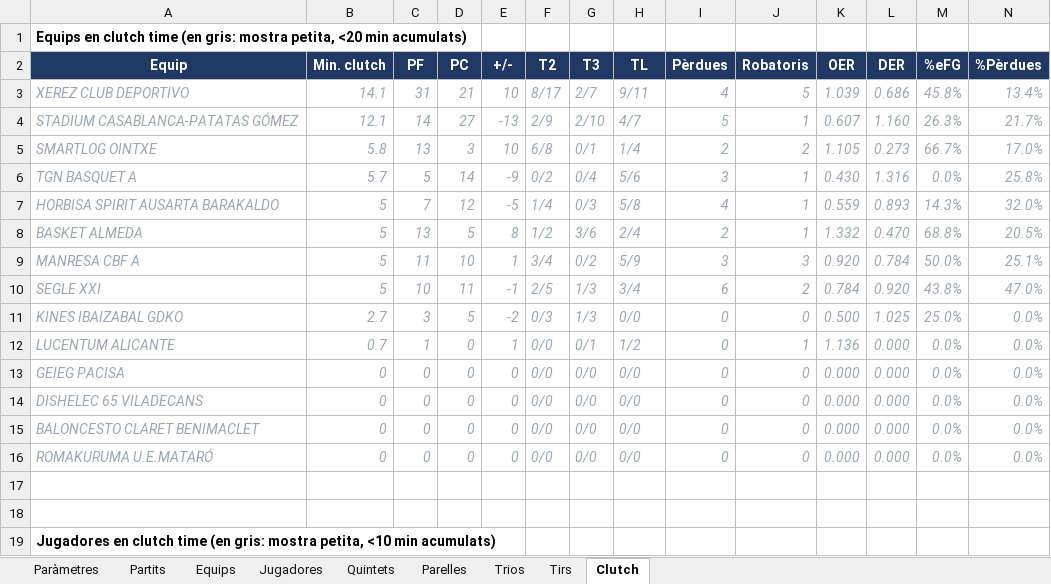
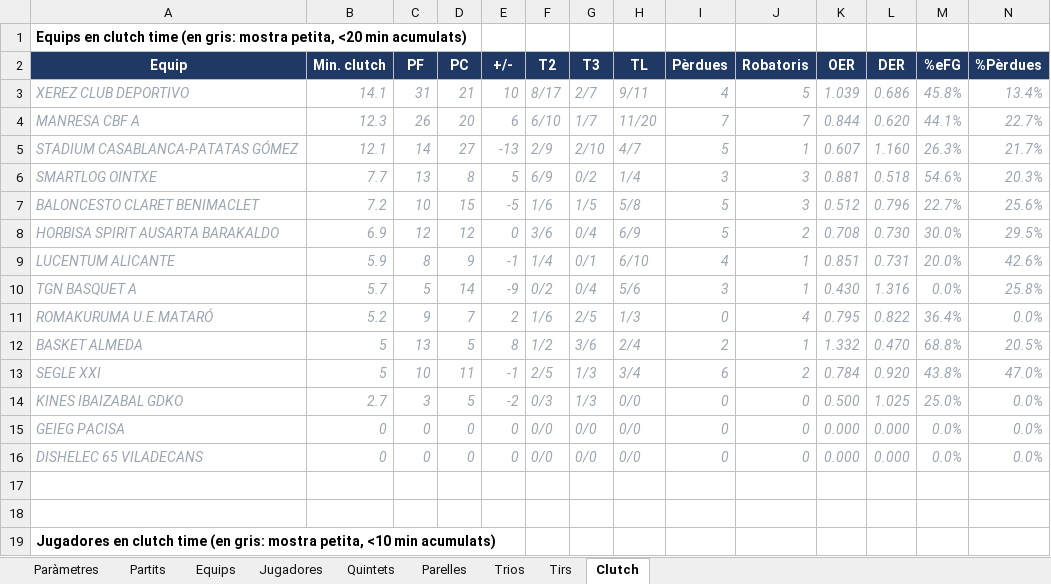
Before and after one commit to pauf94/dades-feb, an Excel workbook: fulls/full_mestre_lf2b_2026.xlsx, sheet Clutch, drawn as a sheet; only a part is shown; values as stored, in another font and other column widths than the file's, no borders; table styles not drawn; removed rows and columns are numbered as before the commit, all else as after; the diff covers the shown part only; the diff names each change by its address in the sheet, - before the commit and + after, or states it on an @@ line.

```diff
--- a/fulls/full_mestre_lf2b_2026.xlsx (sheet Clutch)
+++ b/fulls/full_mestre_lf2b_2026.xlsx (sheet Clutch)
+row 4: MANRESA CBF A | 12.3 | 26 | 20 | 6 | 6/10 | 1/7 | 11/20 | 7 | 7 | 0.844 | 0.620 | 44.1% | 22.7%
-row 5: SMARTLOG OINTXE | 5.8 | 13 | 3 | 10 | 6/8 | 0/1 | 1/4 | 2 | 2 | 1.105 | 0.273 | 66.7% | 17.0%
+row 6: SMARTLOG OINTXE | 7.7 | 13 | 8 | 5 | 6/9 | 0/2 | 1/4 | 3 | 3 | 0.881 | 0.518 | 54.6% | 20.3%
+row 7: BALONCESTO CLARET BENIMACLET | 7.2 | 10 | 15 | -5 | 1/6 | 1/5 | 5/8 | 5 | 3 | 0.512 | 0.796 | 22.7% | 25.6%
+row 8: HORBISA SPIRIT AUSARTA BARAKALDO | 6.9 | 12 | 12 | 0 | 3/6 | 0/4 | 6/9 | 5 | 2 | 0.708 | 0.730 | 30.0% | 29.5%
+row 9: LUCENTUM ALICANTE | 5.9 | 8 | 9 | -1 | 1/4 | 0/1 | 6/10 | 4 | 1 | 0.851 | 0.731 | 20.0% | 42.6%
-row 7: HORBISA SPIRIT AUSARTA BARAKALDO | 5 | 7 | 12 | -5 | 1/4 | 0/3 | 5/8 | 4 | 1 | 0.559 | 0.893 | 14.3% | 32.0%
+row 11: ROMAKURUMA U.E.MATARÓ | 5.2 | 9 | 7 | 2 | 1/6 | 2/5 | 1/3 | 0 | 4 | 0.795 | 0.822 | 36.4% | 0.0%
-row 9: MANRESA CBF A | 5 | 11 | 10 | 1 | 3/4 | 0/2 | 5/9 | 3 | 3 | 0.920 | 0.784 | 50.0% | 25.1%
-row 12: LUCENTUM ALICANTE | 0.7 | 1 | 0 | 1 | 0/0 | 0/1 | 1/2 | 0 | 1 | 1.136 | 0.000 | 0.0% | 0.0%
-row 15: BALONCESTO CLARET BENIMACLET | 0 | 0 | 0 | 0 | 0/0 | 0/0 | 0/0 | 0 | 0 | 0.000 | 0.000 | 0.0% | 0.0%
-row 16: ROMAKURUMA U.E.MATARÓ | 0 | 0 | 0 | 0 | 0/0 | 0/0 | 0/0 | 0 | 0 | 0.000 | 0.000 | 0.0% | 0.0%
```
Also changed, not shown: 41 added rows, 17 removed rows, 4 moved rows and 21 edited cells elsewhere in this sheet, sheet Tirs, sheet Jugadores, sheet Equips, sheet Partits, sheet Quintets, sheet Paràmetres, 11 other files.
